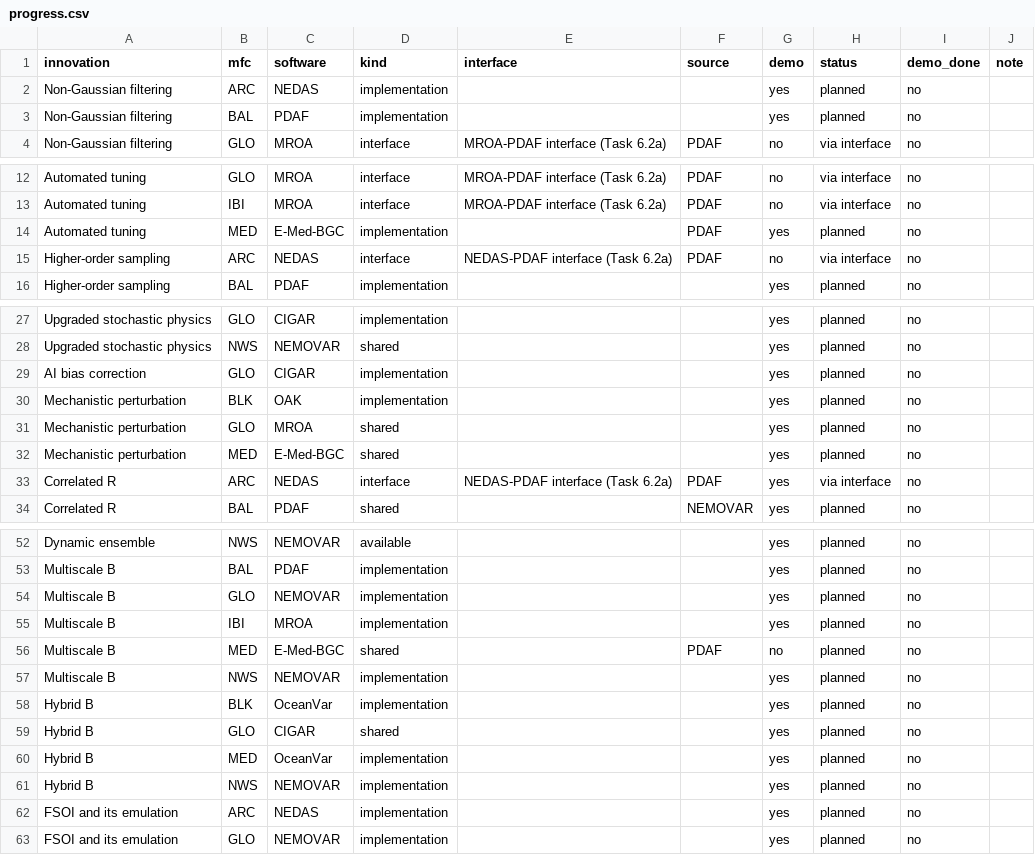
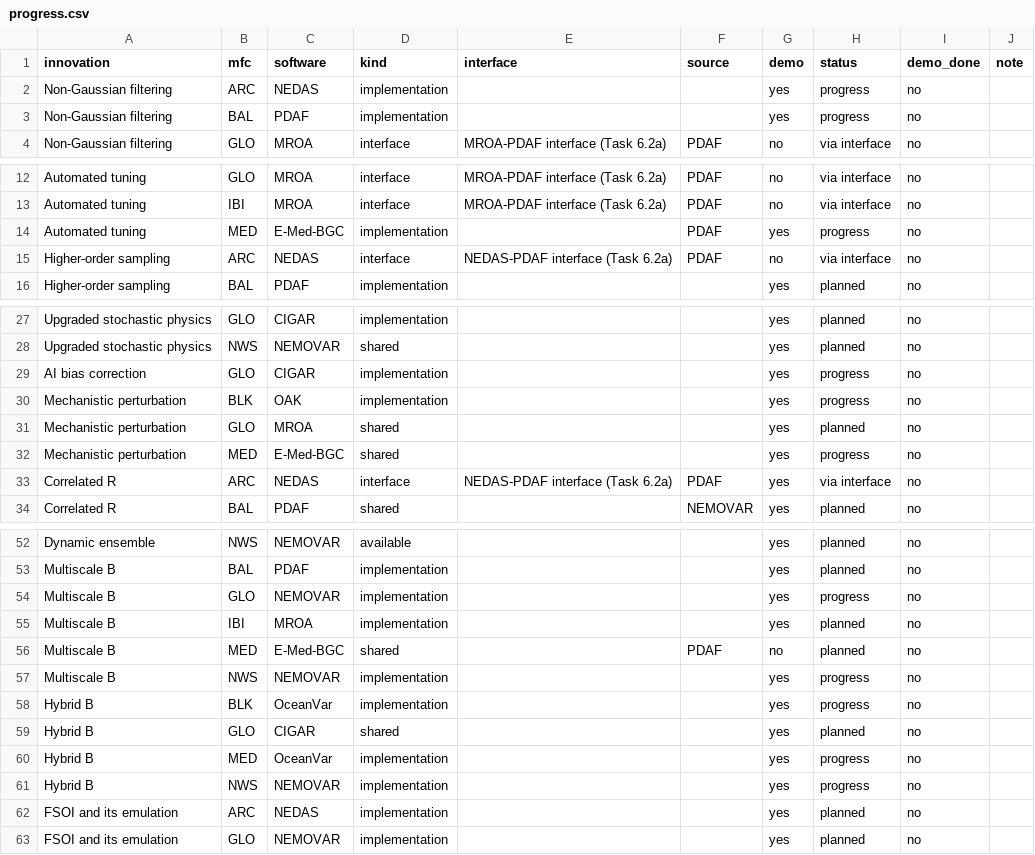
Before and after one commit to myying/myying.github.io, a CSV file: pages/research/2026.COMEDI/progress.csv, drawn as a sheet; only a part is shown, gaps mark what is left out; the diff covers the shown part only.

Commit message:
update task status

```diff
--- a/pages/research/2026.COMEDI/progress.csv
+++ b/pages/research/2026.COMEDI/progress.csv
@@ -1,4 +1,4 @@
 innovation,mfc,software,kind,interface,source,demo,status,demo_done,note
-Non-Gaussian filtering,ARC,NEDAS,implementation,,,yes,planned,no,
-Non-Gaussian filtering,BAL,PDAF,implementation,,,yes,planned,no,
+Non-Gaussian filtering,ARC,NEDAS,implementation,,,yes,progress,no,
+Non-Gaussian filtering,BAL,PDAF,implementation,,,yes,progress,no,
 Non-Gaussian filtering,GLO,MROA,interface,MROA-PDAF interface (Task 6.2a),PDAF,no,via interface,no,
@@ -13,3 +13,3 @@ Automated tuning,GLO,MROA,interface,MROA-PDAF interface (Task 6.2a),PDAF,no,via
 Automated tuning,IBI,MROA,interface,MROA-PDAF interface (Task 6.2a),PDAF,no,via interface,no,
-Automated tuning,MED,E-Med-BGC,implementation,,PDAF,yes,planned,no,
+Automated tuning,MED,E-Med-BGC,implementation,,PDAF,yes,progress,no,
 Higher-order sampling,ARC,NEDAS,interface,NEDAS-PDAF interface (Task 6.2a),PDAF,no,via interface,no,
@@ -28,6 +28,6 @@ Upgraded stochastic physics,GLO,CIGAR,implementation,,,yes,planned,no,
 Upgraded stochastic physics,NWS,NEMOVAR,shared,,,yes,planned,no,
-AI bias correction,GLO,CIGAR,implementation,,,yes,planned,no,
-Mechanistic perturbation,BLK,OAK,implementation,,,yes,planned,no,
+AI bias correction,GLO,CIGAR,implementation,,,yes,progress,no,
+Mechanistic perturbation,BLK,OAK,implementation,,,yes,progress,no,
 Mechanistic perturbation,GLO,MROA,shared,,,yes,planned,no,
-Mechanistic perturbation,MED,E-Med-BGC,shared,,,yes,planned,no,
+Mechanistic perturbation,MED,E-Med-BGC,shared,,,yes,progress,no,
 Correlated R,ARC,NEDAS,interface,NEDAS-PDAF interface (Task 6.2a),PDAF,yes,via interface,no,
@@ -53,10 +53,10 @@ Dynamic ensemble,NWS,NEMOVAR,available,,,yes,planned,no,
 Multiscale B,BAL,PDAF,implementation,,,yes,planned,no,
-Multiscale B,GLO,NEMOVAR,implementation,,,yes,planned,no,
+Multiscale B,GLO,NEMOVAR,implementation,,,yes,progress,no,
 Multiscale B,IBI,MROA,implementation,,,yes,planned,no,
 Multiscale B,MED,E-Med-BGC,shared,,PDAF,no,planned,no,
-Multiscale B,NWS,NEMOVAR,implementation,,,yes,planned,no,
-Hybrid B,BLK,OceanVar,implementation,,,yes,planned,no,
+Multiscale B,NWS,NEMOVAR,implementation,,,yes,progress,no,
+Hybrid B,BLK,OceanVar,implementation,,,yes,progress,no,
 Hybrid B,GLO,CIGAR,shared,,,yes,planned,no,
-Hybrid B,MED,OceanVar,implementation,,,yes,planned,no,
-Hybrid B,NWS,NEMOVAR,implementation,,,yes,planned,no,
+Hybrid B,MED,OceanVar,implementation,,,yes,progress,no,
+Hybrid B,NWS,NEMOVAR,implementation,,,yes,progress,no,
 FSOI and its emulation,ARC,NEDAS,implementation,,,yes,planned,no,
```
Also changed, not shown: 1 edited cell elsewhere in this file.
